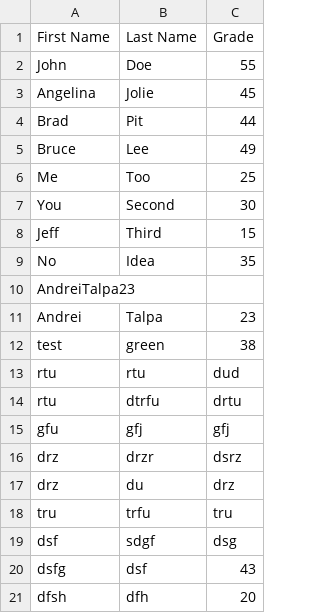
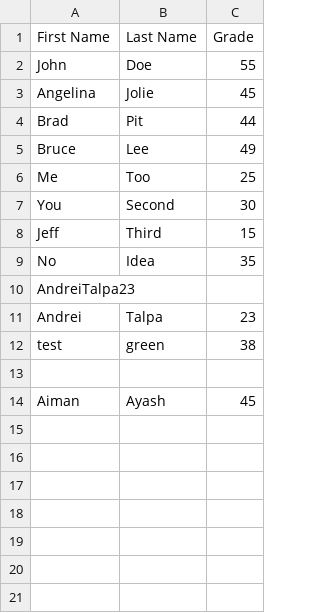
Before and after one commit to AyaAi172/Online-Cake-Project, a CSV file: Practice/Practice1/Students.csv, drawn as a sheet.

```diff
--- a/Practice/Practice1/Students.csv
+++ b/Practice/Practice1/Students.csv
@@ -12,10 +12,3 @@ Andrei,Talpa,23
 test,green,38
-rtu,rtu,dud
-rtu,dtrfu,drtu
-gfu,gfj,gfj
-drz,drzr,dsrz
-drz,du,drz
-tru,trfu,tru
-dsf,sdgf,dsg
-dsfg,dsf,43
-dfsh,dfh,20
+
+Aiman,Ayash,45
```
Also changed, not shown: 2 other files.
